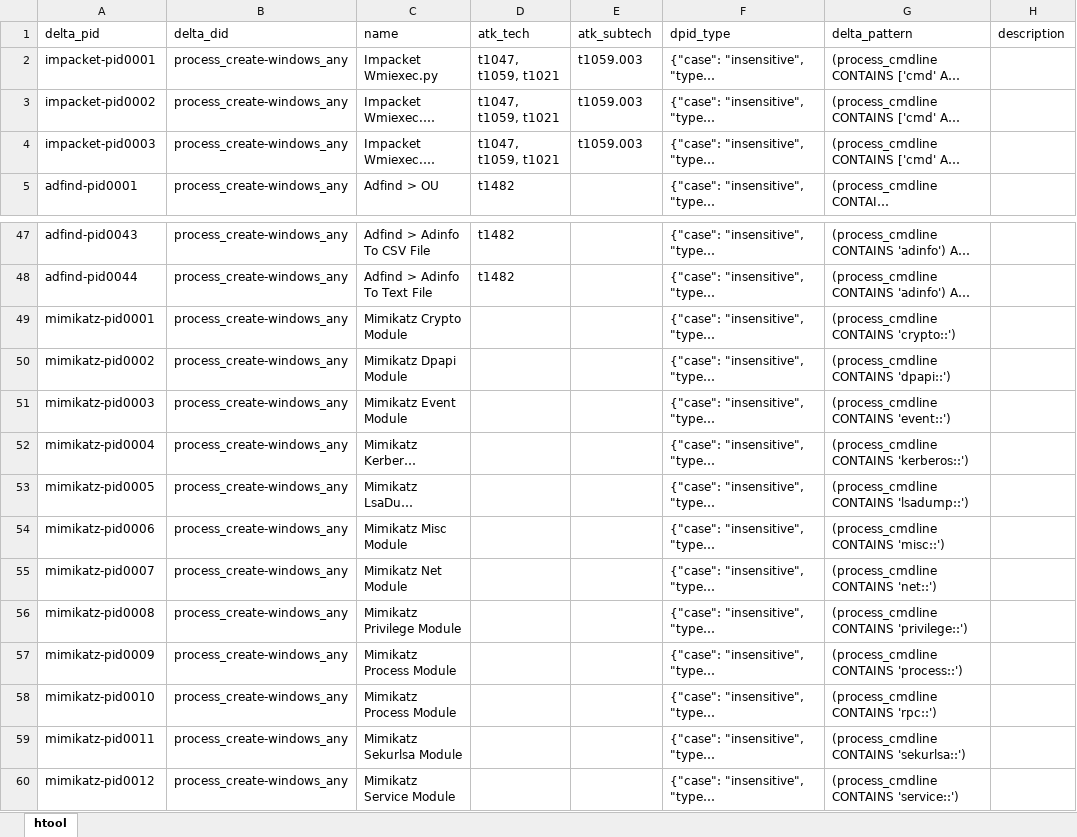
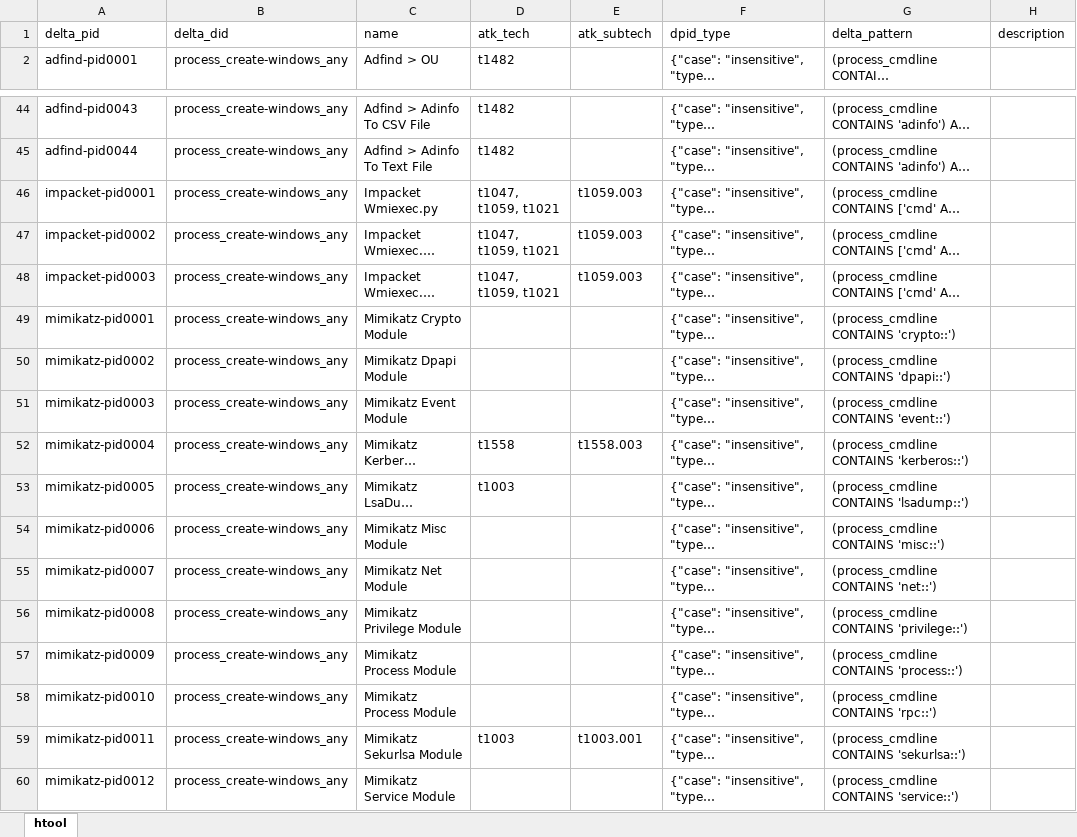
Before and after one commit to harveywargo2/h2w-delta, an Excel workbook: delta2/lib_patterns/pid-htool.xlsx, sheet htool, drawn as a sheet; only a part is shown, gaps mark what is left out; long unchanged cells end in …; values as stored, in another font and other column widths than the file's, no borders; table styles not drawn; the diff names each change by its address in the sheet, - before the commit and + after, or states it on an @@ line.

```diff
--- a/delta2/lib_patterns/pid-htool.xlsx (sheet htool)
+++ b/delta2/lib_patterns/pid-htool.xlsx (sheet htool)
@@ row 2 moved to row 46: impacket-pid0001 @@
@@ row 3 moved to row 47: impacket-pid0002 @@
@@ row 4 moved to row 48: impacket-pid0003 @@
-D52 (atk_tech): (empty)
+D52 (atk_tech): t1558
-E52 (atk_subtech): (empty)
+E52 (atk_subtech): t1558.003
-D53 (atk_tech): (empty)
+D53 (atk_tech): t1003
-D59 (atk_tech): (empty)
+D59 (atk_tech): t1003
-E59 (atk_subtech): (empty)
+E59 (atk_subtech): t1003.001
```
Also changed, not shown: delta2/lib_patterns/pid-lolwin.xlsx, delta2/lib_patterns/pid-powerview_powersploit.xlsx, 1 other file.
